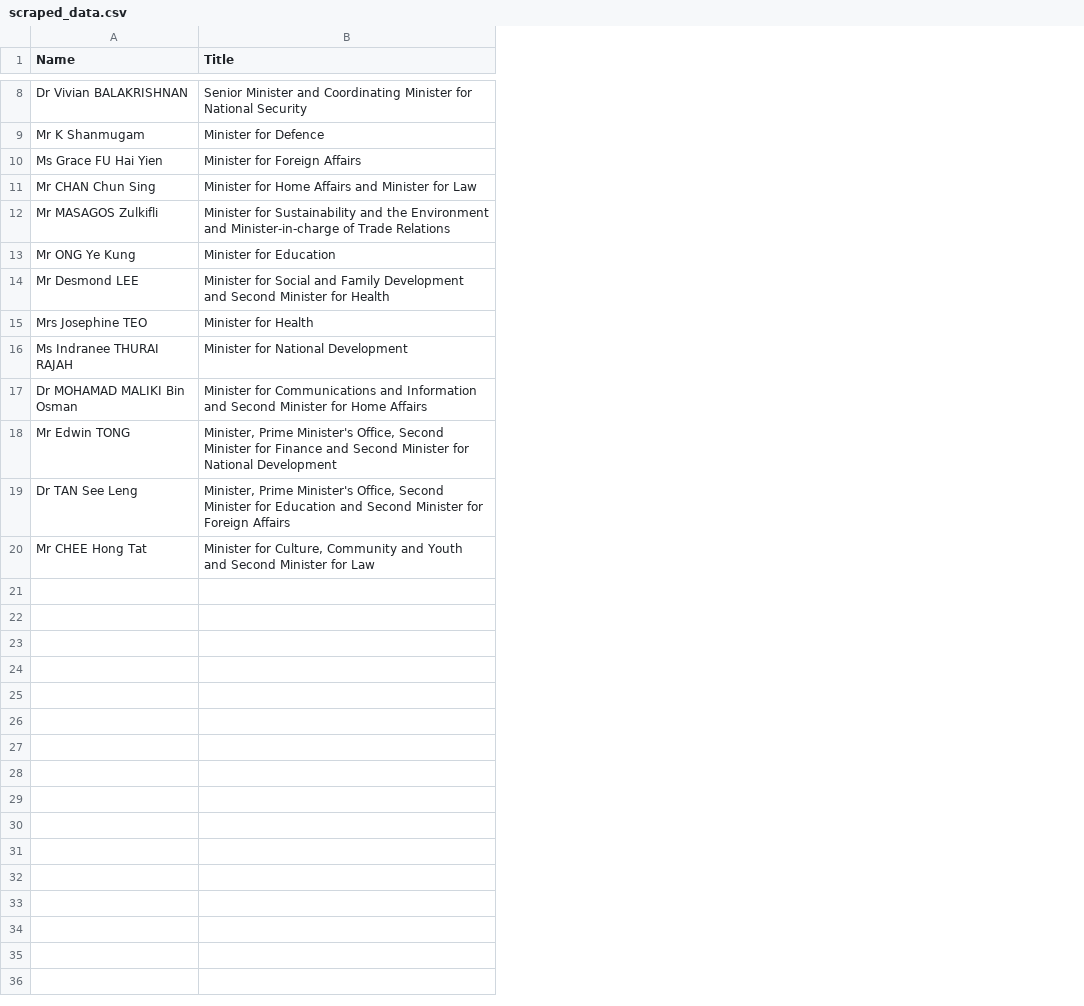
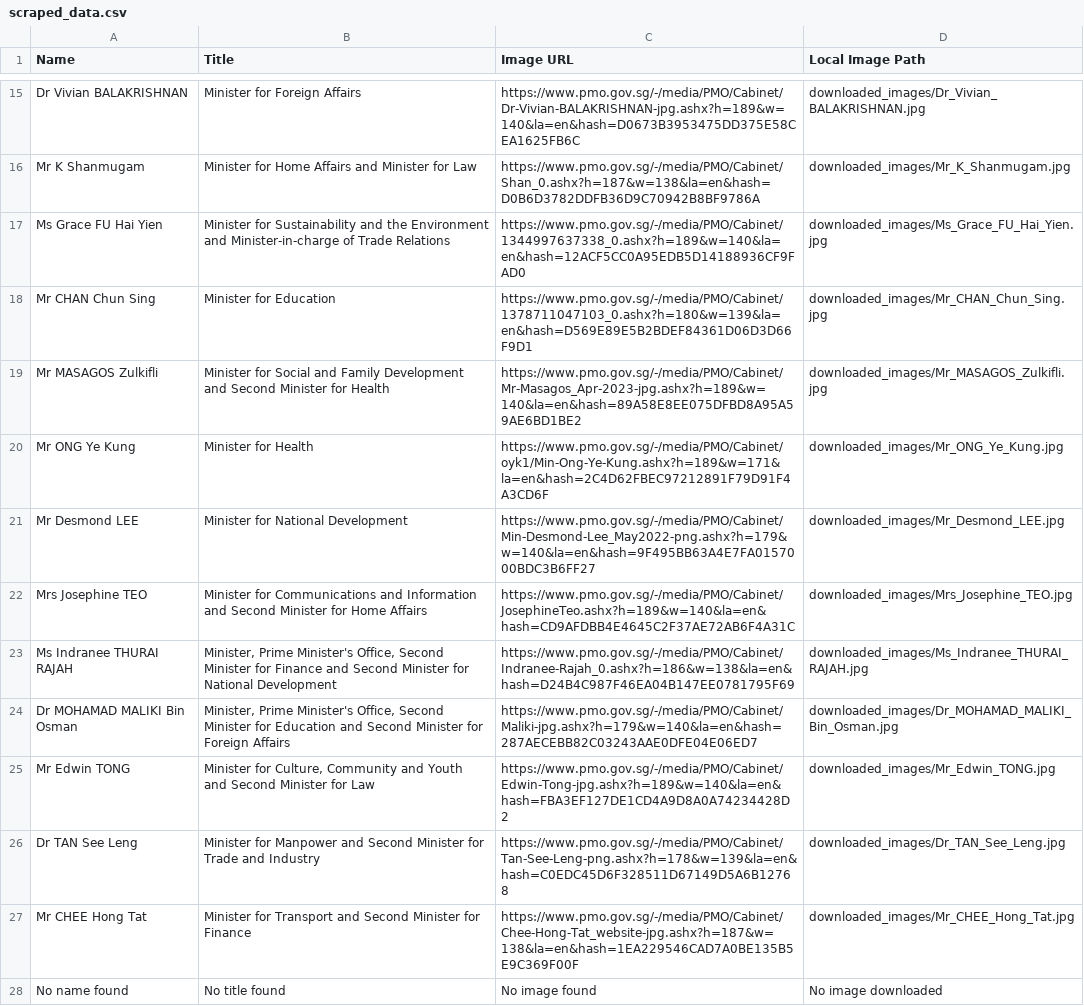
Before and after one commit to adamxandria/ITP, a CSV file: scraped_data.csv, drawn as a sheet; only a part is shown, gaps mark what is left out; addresses are those after the commit; the diff covers the shown part only; the diff names each change by its address in the sheet, - before the commit and + after, or states it on an @@ line.

Commit message:
web scraping done for cabinet

```diff
--- a/scraped_data.csv
+++ b/scraped_data.csv
+column C (Image URL), rows 15-27: https://www.pmo.gov.sg/-/media/PMO/Cabinet/Dr-Vivian-BALAKRISHNAN-jpg.ashx?h=189&w=140&la=en&hash=D0673B3953475DD375E58CEA1625FB6C | https://www.pmo.gov.sg/-/media/PMO/Cabinet/Shan_0.ashx?h=187&w=138&la=en&hash=D0B6D3782DDFB36D9C70942B8BF9786A | https://www.pmo.gov.sg/-/media/PMO/Cabinet/1344997637338_0.ashx?h=189&w=140&la=en&hash=12ACF5CC0A95EDB5D14188936CF9FAD0 | https://www.pmo.gov.sg/-/media/PMO/Cabinet/1378711047103_0.ashx?h=180&w=139&la=en&hash=D569E89E5B2BDEF84361D06D3D66F9D1 | https://www.pmo.gov.sg/-/media/PMO/Cabinet/Mr-Masagos_Apr-2023-jpg.ashx?h=189&w=140&la=en&hash=89A58E8EE075DFBD8A95A59AE6BD1BE2 | https://www.pmo.gov.sg/-/media/PMO/Cabinet/oyk1/Min-Ong-Ye-Kung.ashx?h=189&w=171&la=en&hash=2C4D62FBEC97212891F79D91F4A3CD6F | https://www.pmo.gov.sg/-/media/PMO/Cabinet/Min-Desmond-Lee_May2022-png.ashx?h=179&w=140&la=en&hash=9F495BB63A4E7FA0157000BDC3B6FF27 | https://www.pmo.gov.sg/-/media/PMO/Cabinet/JosephineTeo.ashx?h=189&w=140&la=en&hash=CD9AFDBB4E4645C2F37AE72AB6F4A31C | https://www.pmo.gov.sg/-/media/PMO/Cabinet/Indranee-Rajah_0.ashx?h=186&w=138&la=en&hash=D24B4C987F46EA04B147EE0781795F69 | https://www.pmo.gov.sg/-/media/PMO/Cabinet/Maliki-jpg.ashx?h=179&w=140&la=en&hash=287AECEBB82C03243AAE0DFE04E06ED7 | https://www.pmo.gov.sg/-/media/PMO/Cabinet/Edwin-Tong-jpg.ashx?h=189&w=140&la=en&hash=FBA3EF127DE1CD4A9D8A0A74234428D2 | https://www.pmo.gov.sg/-/media/PMO/Cabinet/Tan-See-Leng-png.ashx?h=178&w=139&la=en&hash=C0EDC45D6F328511D67149D5A6B12768 | https://www.pmo.gov.sg/-/media/PMO/Cabinet/Chee-Hong-Tat_website-jpg.ashx?h=187&w=138&la=en&hash=1EA229546CAD7A0BE135B5E9C369F00F
+column D (Local Image Path), rows 15-27: downloaded_images/Dr_Vivian_BALAKRISHNAN.jpg | downloaded_images/Mr_K_Shanmugam.jpg | downloaded_images/Ms_Grace_FU_Hai_Yien.jpg | downloaded_images/Mr_CHAN_Chun_Sing.jpg | downloaded_images/Mr_MASAGOS_Zulkifli.jpg | downloaded_images/Mr_ONG_Ye_Kung.jpg | downloaded_images/Mr_Desmond_LEE.jpg | downloaded_images/Mrs_Josephine_TEO.jpg | downloaded_images/Ms_Indranee_THURAI_RAJAH.jpg | downloaded_images/Dr_MOHAMAD_MALIKI_Bin_Osman.jpg | downloaded_images/Mr_Edwin_TONG.jpg | downloaded_images/Dr_TAN_See_Leng.jpg | downloaded_images/Mr_CHEE_Hong_Tat.jpg
-B15 (Title): Senior Minister and Coordinating Minister for National Security
+B15 (Title): Minister for Foreign Affairs
-B16 (Title): Minister for Defence
+B16 (Title): Minister for Home Affairs and Minister for Law
-B17 (Title): Minister for Foreign Affairs
+B17 (Title): Minister for Sustainability and the Environment and Minister-in-charge of Trade Relations
-B18 (Title): Minister for Home Affairs and Minister for Law
+B18 (Title): Minister for Education
-B19 (Title): Minister for Sustainability and the Environment and Minister-in-charge of Trade Relations
+B19 (Title): Minister for Social and Family Development and Second Minister for Health
-B20 (Title): Minister for Education
+B20 (Title): Minister for Health
-B21 (Title): Minister for Social and Family Development and Second Minister for Health
+B21 (Title): Minister for National Development
-B22 (Title): Minister for Health
+B22 (Title): Minister for Communications and Information and Second Minister for Home Affairs
-B23 (Title): Minister for…
+B23 (Title): Minister, Prime Minister's Office, Second Minister for Finance and Second Minister for…
-B24 (Title): Minister for Communications and Information and Second Minister for Home Affairs
+B24 (Title): Minister, Prime Minister's Office, Second Minister for Education and Second Minister for Foreign Affairs
-B25 (Title): Minister, Prime Minister's Office, Second Minister for Finance and Second Minister for National Development
+B25 (Title): Minister for Culture, Community and Youth and Second Minister for Law
-B26 (Title): Minister, Prime Minister's Office, Second Minister for Education and Second Minister for Foreign Affairs
+B26 (Title): Minister for Manpower and Second Minister for Trade and Industry
-B27 (Title): Minister for Culture, Community and Youth and Second Minister for Law
+B27 (Title): Minister for Transport and Second Minister for Finance
+row 28: No name found | No title found | No image found | No image downloaded
```
Also changed, not shown: 13 added rows and 6 edited cells elsewhere in this file, 20 other files.
